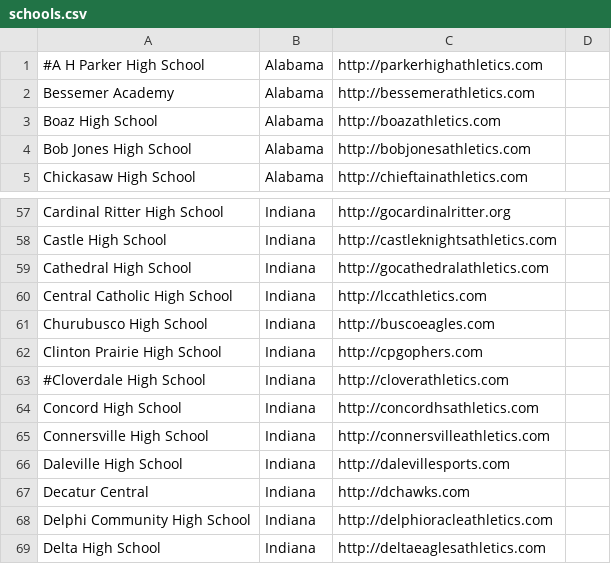
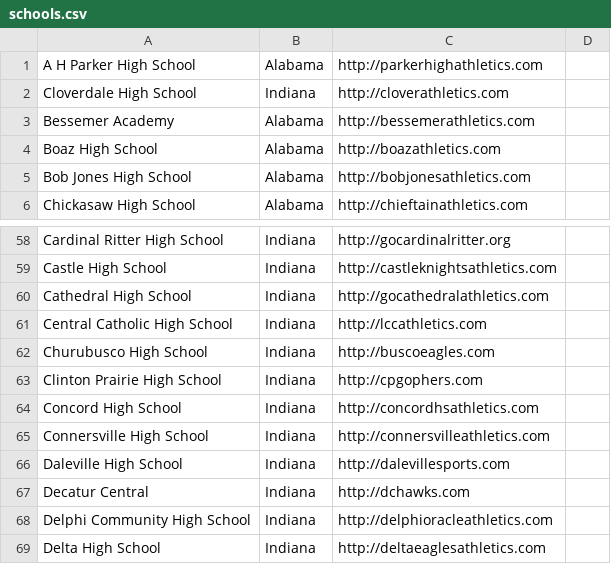
Before and after one commit to joefearnley/vnn-around-me, a CSV file: temp/schools.csv, drawn as a sheet; only a part is shown, gaps mark what is left out.

```diff
--- a/temp/schools.csv
+++ b/temp/schools.csv
@@ -1,2 +1,3 @@
-#A H Parker High School,Alabama,http://parkerhighathletics.com
+A H Parker High School,Alabama,http://parkerhighathletics.com
+Cloverdale High School,Indiana,http://cloverathletics.com
 Bessemer Academy,Alabama,http://bessemerathletics.com
@@ -62,3 +63,2 @@ Churubusco High School,Indiana,http://buscoeagles.com
 Clinton Prairie High School,Indiana,http://cpgophers.com
-#Cloverdale High School,Indiana,http://cloverathletics.com
 Concord High School,Indiana,http://concordhsathletics.com
```
Also changed, not shown: 1 other file.
